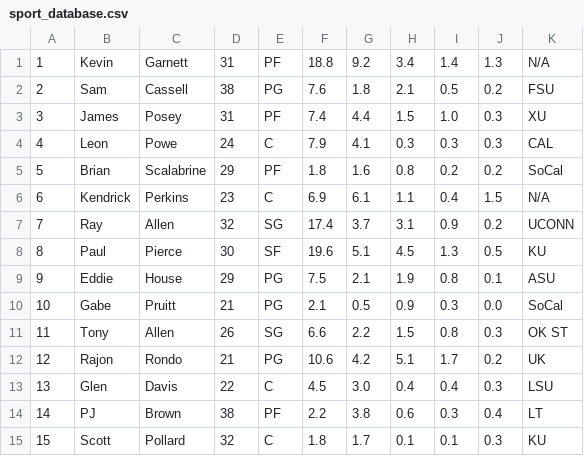
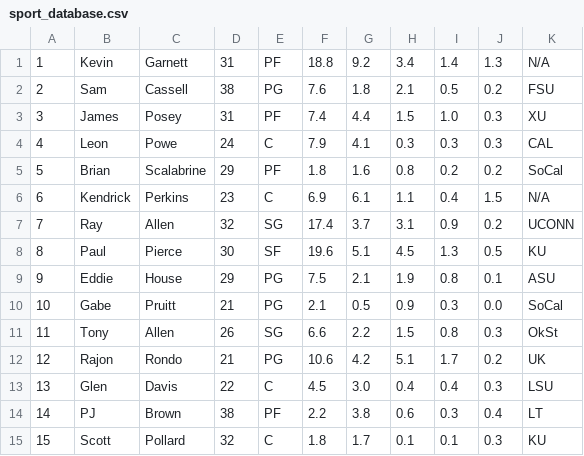
Before and after one commit to rallen0150/sport_database, a CSV file: sport_database.csv, drawn as a sheet.

```diff
--- a/sport_database.csv
+++ b/sport_database.csv
@@ -10,3 +10,3 @@
 10,Gabe,Pruitt,21,PG,2.1,0.5,0.9,0.3,0.0,SoCal
-11,Tony,Allen,26,SG,6.6,2.2,1.5,0.8,0.3,OK ST
+11,Tony,Allen,26,SG,6.6,2.2,1.5,0.8,0.3,OkSt
 12,Rajon,Rondo,21,PG,10.6,4.2,5.1,1.7,0.2,UK
```
Also changed, not shown: 1 other file.
